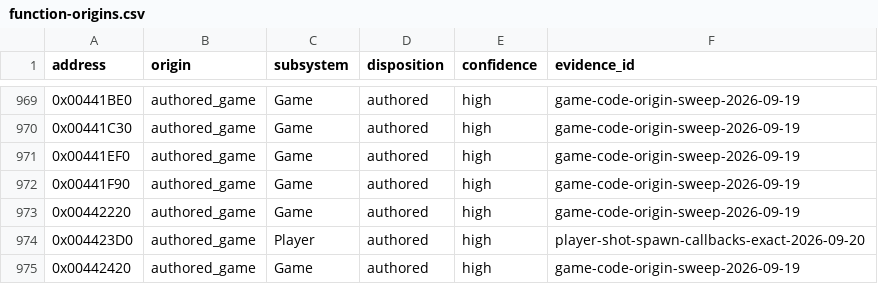
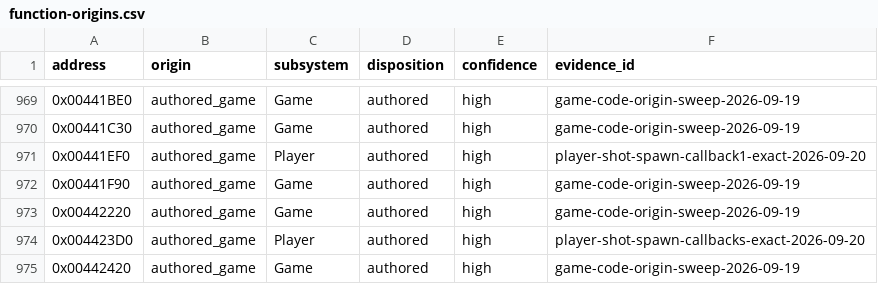
Before and after one commit to N0zoM1z0/th09, a CSV file: config/function-origins.csv, drawn as a sheet; only a part is shown, gaps mark what is left out.

```diff
--- a/config/function-origins.csv
+++ b/config/function-origins.csv
@@ -970,3 +970,3 @@ address,origin,subsystem,disposition,confidence,evidence_id
 0x00441C30,authored_game,Game,authored,high,game-code-origin-sweep-2026-09-19
-0x00441EF0,authored_game,Game,authored,high,game-code-origin-sweep-2026-09-19
+0x00441EF0,authored_game,Player,authored,high,player-shot-spawn-callback1-exact-2026-09-20
 0x00441F90,authored_game,Game,authored,high,game-code-origin-sweep-2026-09-19
```
Also changed, not shown: config/functions.csv, config/matches.csv, 8 other files.
